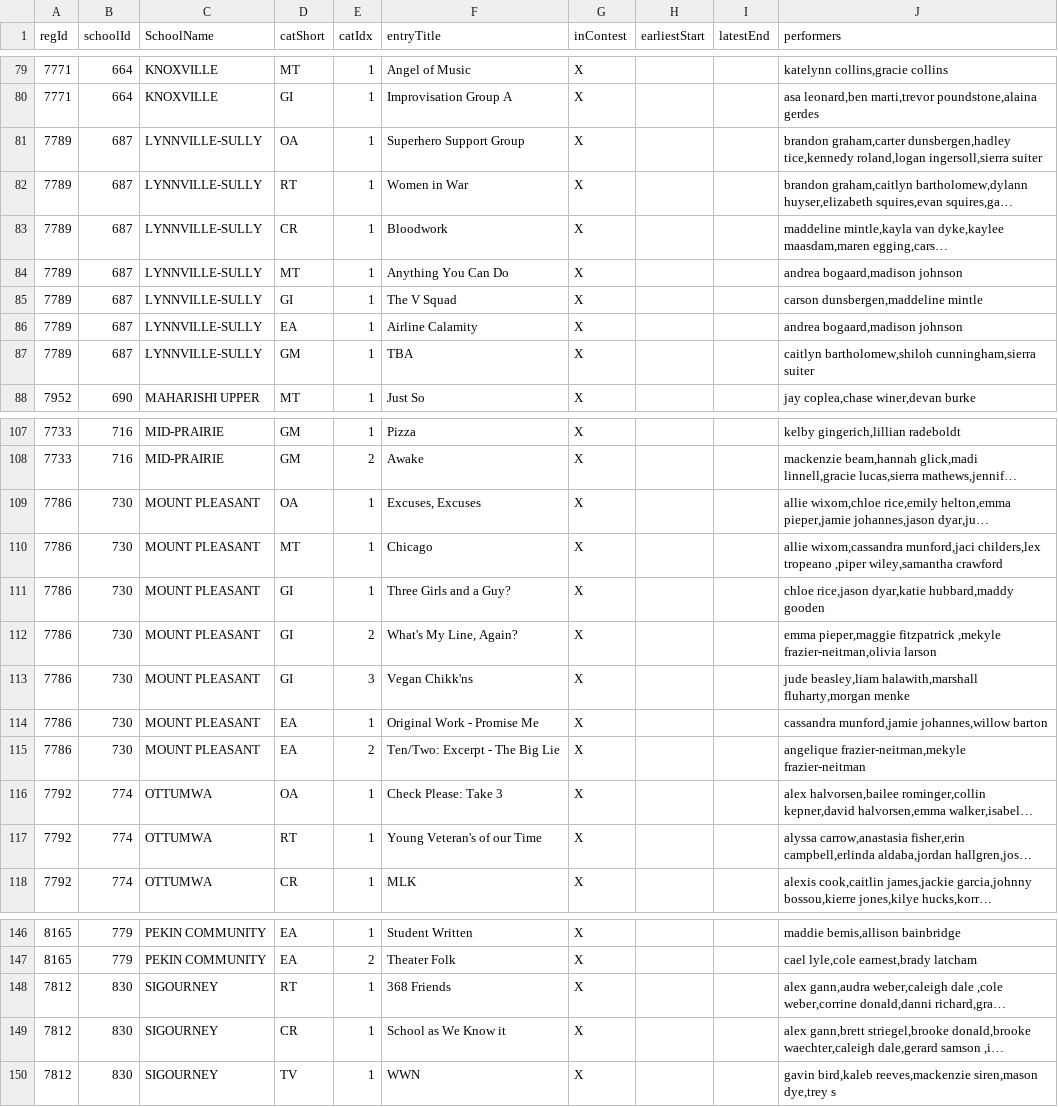
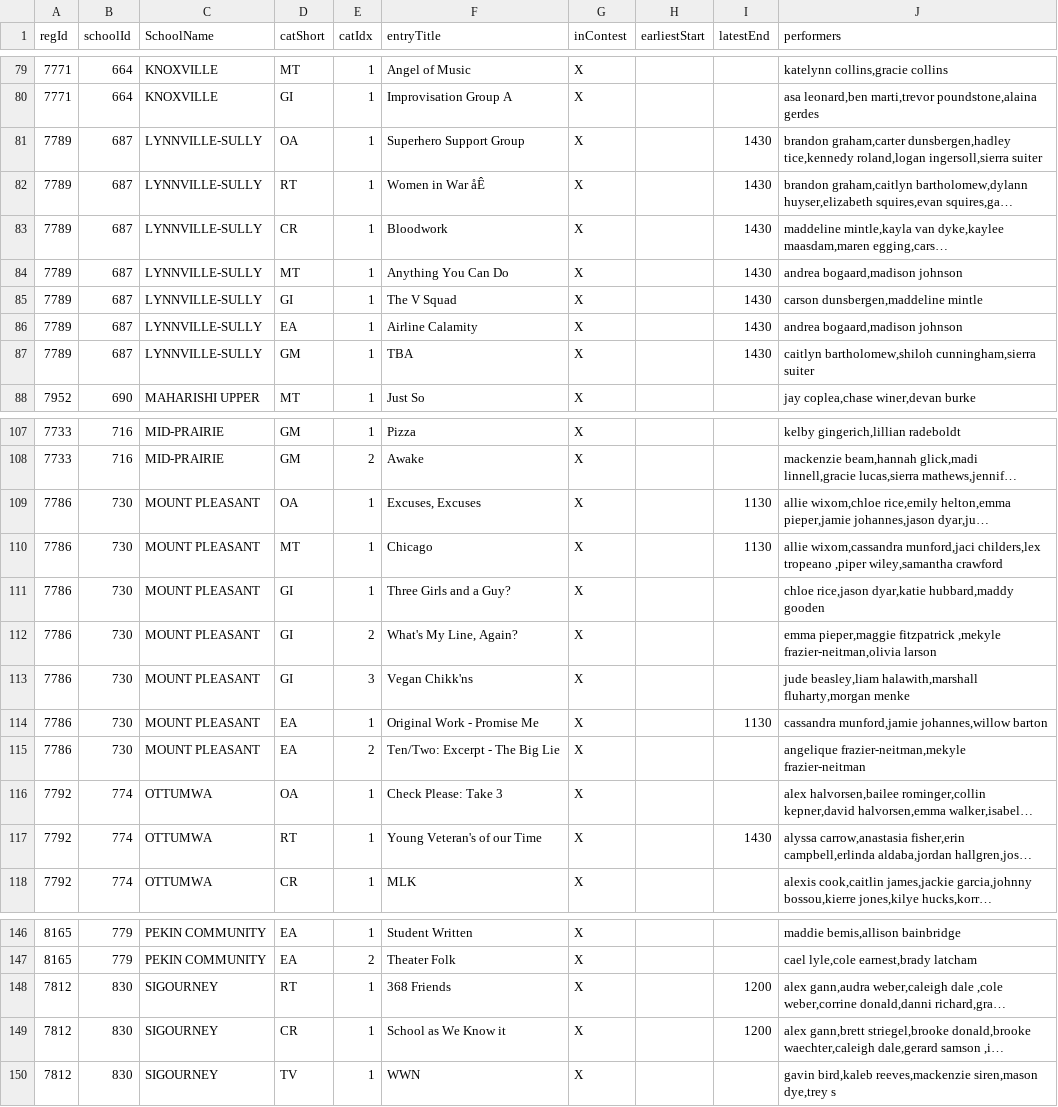
Before and after one commit to unitink72/speechsched, a CSV file: 2018_Ottumwa/restrSheet.csv, drawn as a sheet; only a part is shown, gaps mark what is left out; long unchanged cells end in …; the diff names each change by its address in the sheet, - before the commit and + after, or states it on an @@ line.

Commit message:
fixed rsheet

```diff
--- a/2018_Ottumwa/restrSheet.csv
+++ b/2018_Ottumwa/restrSheet.csv
-I81:I87 (latestEnd): (empty)
+I81:I87 (latestEnd): 1430
-F82 (entryTitle): Women in War
+F82 (entryTitle): Women in War åÊ
-I109:I110 (latestEnd): (empty)
+I109:I110 (latestEnd): 1130
-I114 (latestEnd): (empty)
+I114 (latestEnd): 1130
-I117 (latestEnd): (empty)
+I117 (latestEnd): 1430
-I148:I149 (latestEnd): (empty)
+I148:I149 (latestEnd): 1200
```
